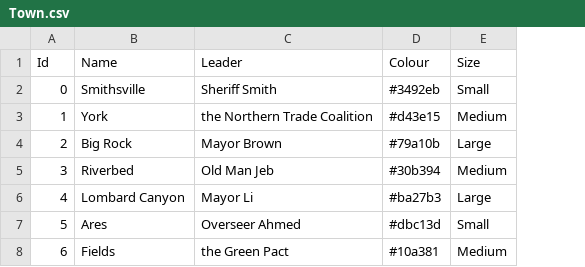
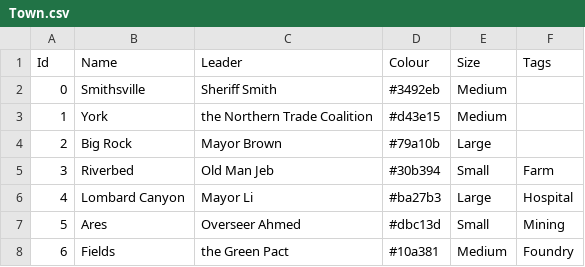
Before and after one commit to GameDevProject-S20/Pre-Production, a CSV file: 4900Project/Assets/StreamingAssets/BackupData/Town.csv, drawn as a sheet; the diff names each change by its address in the sheet, - before the commit and + after, or states it on an @@ line.

Commit message:
Town Tags in CSV

```diff
--- a/4900Project/Assets/StreamingAssets/BackupData/Town.csv
+++ b/4900Project/Assets/StreamingAssets/BackupData/Town.csv
+column F (Tags), rows 5-8: Farm | Hospital | Mining | Foundry
-E2 (Size): Small
+E2 (Size): Medium
-E5 (Size): Medium
+E5 (Size): Small
```
Also changed, not shown: 7 other files.
